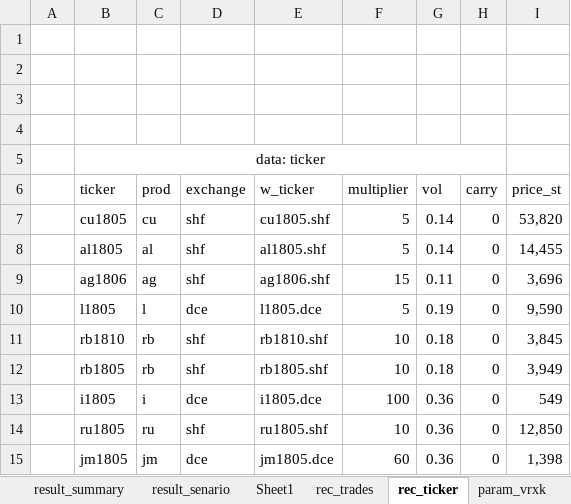
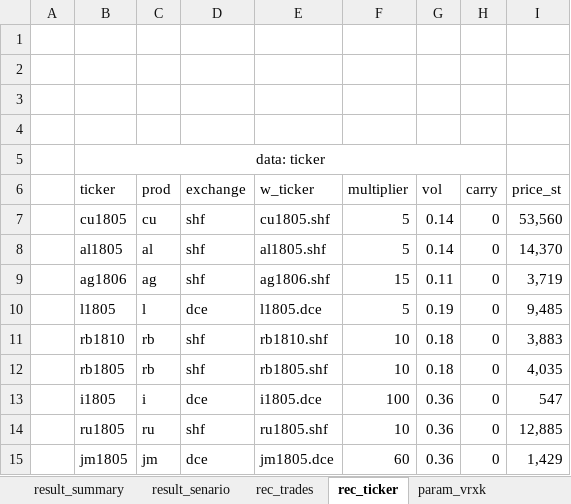
Before and after one commit to wusf/CmdtyOTC, an Excel workbook: project/span.xlsm, sheet rec_ticker, drawn as a sheet; values as stored, in another font and other column widths than the file's, no borders; table styles not drawn; the diff names each change by its address in the sheet, - before the commit and + after, or states it on an @@ line.

```diff
--- a/project/span.xlsm (sheet rec_ticker)
+++ b/project/span.xlsm (sheet rec_ticker)
-sheet tab: Sheet1
-I7 (price_st): 53,820
+I7 (price_st): 53,560
-I8 (price_st): 14,455
+I8 (price_st): 14,370
-I9 (price_st): 3,696
+I9 (price_st): 3,719
-I10 (price_st): 9,590
+I10 (price_st): 9,485
-I11 (price_st): 3,845
+I11 (price_st): 3,883
-I12 (price_st): 3,949
+I12 (price_st): 4,035
-I13 (price_st): 549
+I13 (price_st): 547
-I14 (price_st): 12,850
+I14 (price_st): 12,885
-I15 (price_st): 1,398
+I15 (price_st): 1,429
```
Also changed, not shown: sheet result_senario, sheet rec_trades, charts or pictures, 2 other files.
